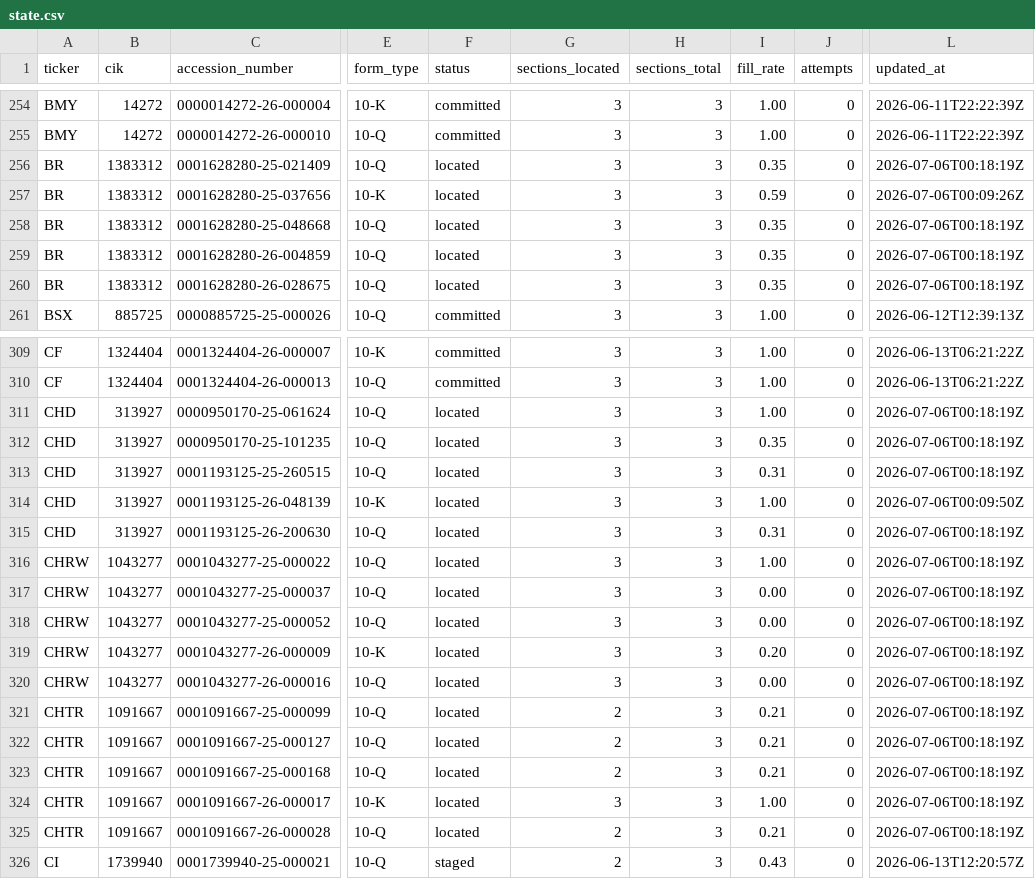
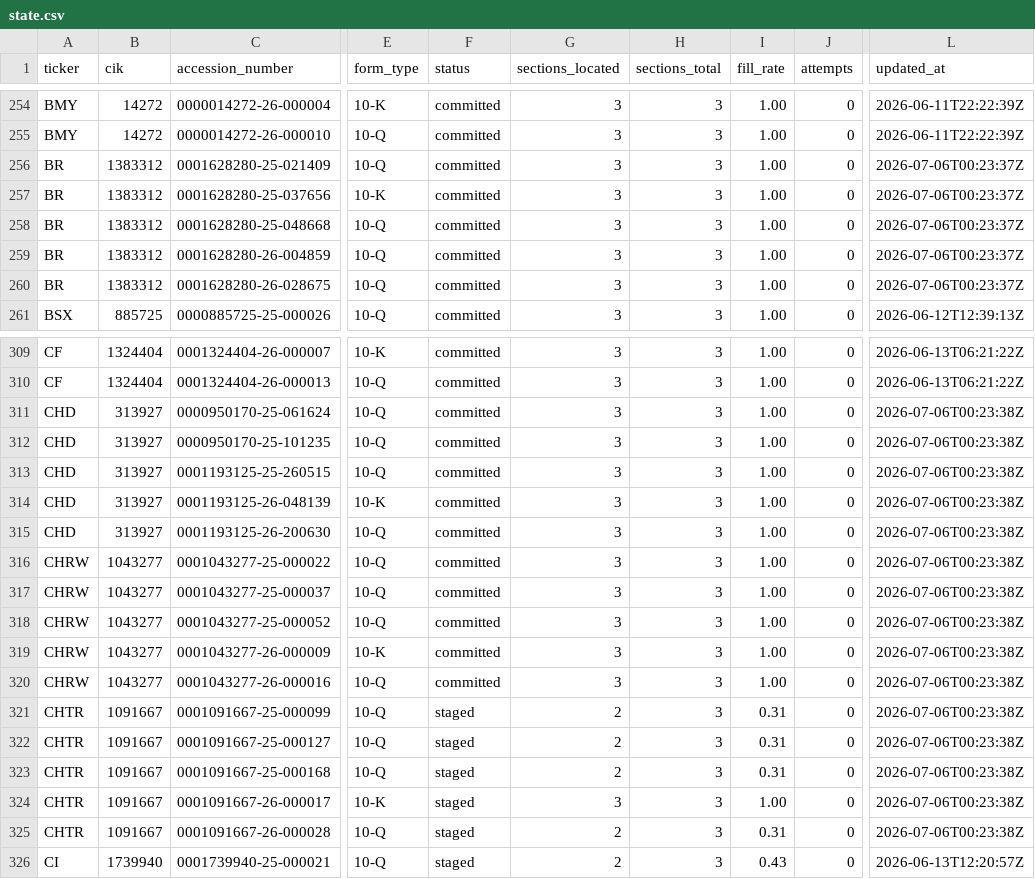
Before and after one commit to lukasbecker36-dot/sec-derivatives-, a CSV file: backfill/state.csv, drawn as a sheet; only a part is shown, gaps mark what is left out; the diff names each change by its address in the sheet, - before the commit and + after, or states it on an @@ line.

```diff
--- a/backfill/state.csv
+++ b/backfill/state.csv
-F256:F260 (status): located
+F256:F260 (status): committed
-I256 (fill_rate): 0.35
+I256 (fill_rate): 1.00
-L256 (updated_at): 2026-07-06T00:18:19Z
+L256 (updated_at): 2026-07-06T00:23:37Z
-I257 (fill_rate): 0.59
+I257 (fill_rate): 1.00
-L257 (updated_at): 2026-07-06T00:09:26Z
+L257 (updated_at): 2026-07-06T00:23:37Z
-I258:I260 (fill_rate): 0.35
+I258:I260 (fill_rate): 1.00
-L258:L260 (updated_at): 2026-07-06T00:18:19Z
+L258:L260 (updated_at): 2026-07-06T00:23:37Z
-F311:F320 (status): located
+F311:F320 (status): committed
-L311:L313 (updated_at): 2026-07-06T00:18:19Z
+L311:L313 (updated_at): 2026-07-06T00:23:38Z
-I312 (fill_rate): 0.35
+I312 (fill_rate): 1.00
-I313 (fill_rate): 0.31
+I313 (fill_rate): 1.00
-L314 (updated_at): 2026-07-06T00:09:50Z
+L314 (updated_at): 2026-07-06T00:23:38Z
-I315 (fill_rate): 0.31
+I315 (fill_rate): 1.00
-L315:L325 (updated_at): 2026-07-06T00:18:19Z
+L315:L325 (updated_at): 2026-07-06T00:23:38Z
-I317:I318 (fill_rate): 0.00
+I317:I318 (fill_rate): 1.00
-I319 (fill_rate): 0.20
+I319 (fill_rate): 1.00
-I320 (fill_rate): 0.00
+I320 (fill_rate): 1.00
-F321:F325 (status): located
+F321:F325 (status): staged
-I321:I323 (fill_rate): 0.21
+I321:I323 (fill_rate): 0.31
-I325 (fill_rate): 0.21
+I325 (fill_rate): 0.31
```
Also changed, not shown: output/br/tracking.csv, output/chd/tracking.csv, 9 other files.
